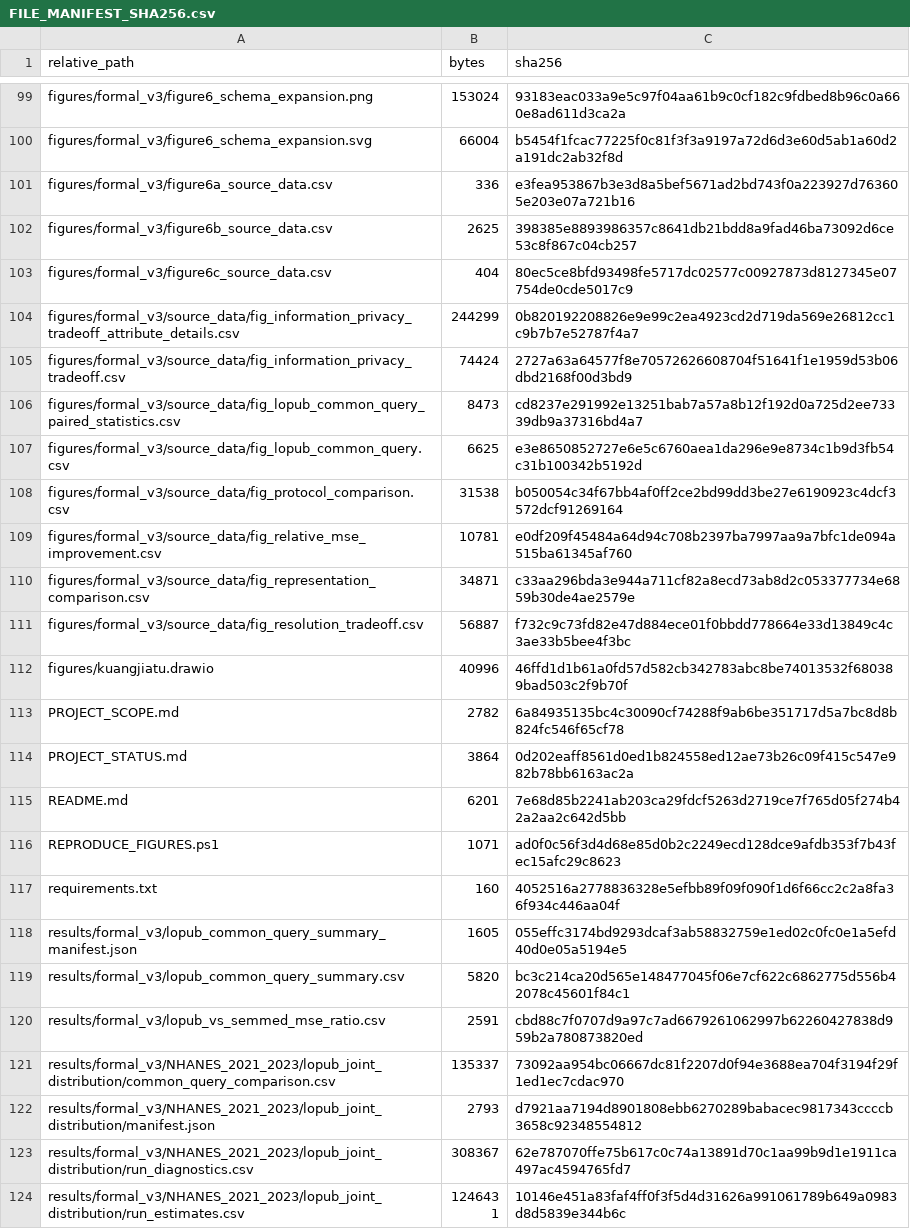
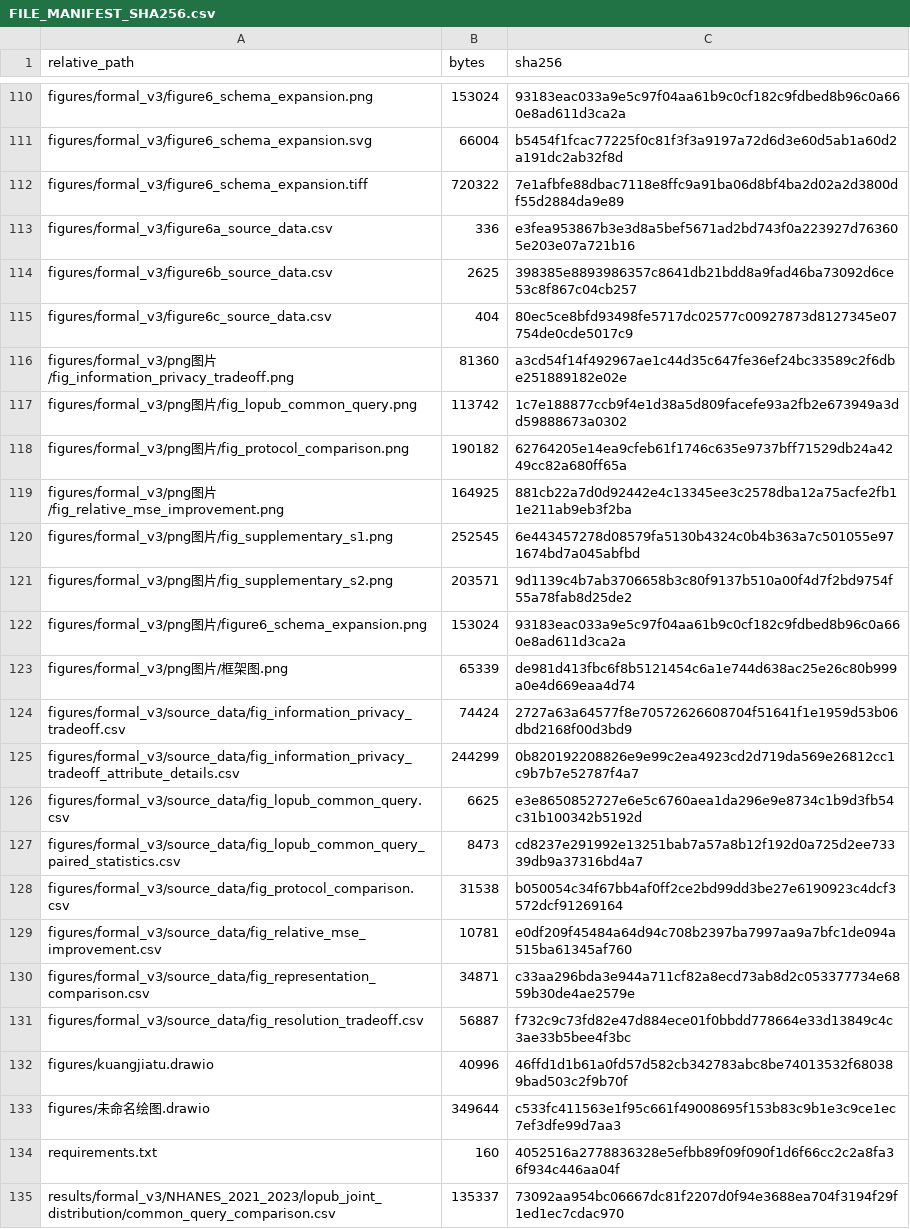
Before and after one commit to jscy579/KG-LDP, a CSV file: FILE_MANIFEST_SHA256.csv, drawn as a sheet; only a part is shown, gaps mark what is left out; the shorter side is filled out with more unchanged rows; the diff covers the shown part only.

Commit message:
Unify project name as KG-LDP and update schema-expansion outputs

```diff
--- a/FILE_MANIFEST_SHA256.csv
+++ b/FILE_MANIFEST_SHA256.csv
@@ -100,2 +111,3 @@
 "figures/formal_v3/figure6_schema_expansion.svg","66004","b5454f1fcac77225f0c81f3f3a9197a72d6d3e60d5ab1a60d2a191dc2ab32f8d"
+"figures/formal_v3/figure6_schema_expansion.tiff","720322","7e1afbfe88dbac7118e8ffc9a91ba06d8bf4ba2d02a2d3800df55d2884da9e89"
 "figures/formal_v3/figure6a_source_data.csv","336","e3fea953867b3e3d8a5bef5671ad2bd743f0a223927d763605e203e07a721b16"
@@ -103,6 +115,14 @@
 "figures/formal_v3/figure6c_source_data.csv","404","80ec5ce8bfd93498fe5717dc02577c00927873d8127345e07754de0cde5017c9"
+"figures/formal_v3/png图片/fig_information_privacy_tradeoff.png","81360","a3cd54f14f492967ae1c44d35c647fe36ef24bc33589c2f6dbe251889182e02e"
+"figures/formal_v3/png图片/fig_lopub_common_query.png","113742","1c7e188877ccb9f4e1d38a5d809facefe93a2fb2e673949a3dd59888673a0302"
+"figures/formal_v3/png图片/fig_protocol_comparison.png","190182","62764205e14ea9cfeb61f1746c635e9737bff71529db24a4249cc82a680ff65a"
+"figures/formal_v3/png图片/fig_relative_mse_improvement.png","164925","881cb22a7d0d92442e4c13345ee3c2578dba12a75acfe2fb11e211ab9eb3f2ba"
+"figures/formal_v3/png图片/fig_supplementary_s1.png","252545","6e443457278d08579fa5130b4324c0b4b363a7c501055e971674bd7a045abfbd"
+"figures/formal_v3/png图片/fig_supplementary_s2.png","203571","9d1139c4b7ab3706658b3c80f9137b510a00f4d7f2bd9754f55a78fab8d25de2"
+"figures/formal_v3/png图片/figure6_schema_expansion.png","153024","93183eac033a9e5c97f04aa61b9c0cf182c9fdbed8b96c0a660e8ad611d3ca2a"
+"figures/formal_v3/png图片/框架图.png","65339","de981d413fbc6f8b5121454c6a1e744d638ac25e26c80b999a0e4d669eaa4d74"
+"figures/formal_v3/source_data/fig_information_privacy_tradeoff.csv","74424","2727a63a64577f8e70572626608704f51641f1e1959d53b06dbd2168f00d3bd9"
 "figures/formal_v3/source_data/fig_information_privacy_tradeoff_attribute_details.csv","244299","0b820192208826e9e99c2ea4923cd2d719da569e26812cc1c9b7b7e52787f4a7"
-"figures/formal_v3/source_data/fig_information_privacy_tradeoff.csv","74424","2727a63a64577f8e70572626608704f51641f1e1959d53b06dbd2168f00d3bd9"
+"figures/formal_v3/source_data/fig_lopub_common_query.csv","6625","e3e8650852727e6e5c6760aea1da296e9e8734c1b9d3fb54c31b100342b5192d"
 "figures/formal_v3/source_data/fig_lopub_common_query_paired_statistics.csv","8473","cd8237e291992e13251bab7a57a8b12f192d0a725d2ee73339db9a37316bd4a7"
-"figures/formal_v3/source_data/fig_lopub_common_query.csv","6625","e3e8650852727e6e5c6760aea1da296e9e8734c1b9d3fb54c31b100342b5192d"
 "figures/formal_v3/source_data/fig_protocol_comparison.csv","31538","b050054c34f67bb4af0ff2ce2bd99dd3be27e6190923c4dcf3572dcf91269164"
@@ -112,10 +132,4 @@
 "figures/kuangjiatu.drawio","40996","46ffd1d1b61a0fd57d582cb342783abc8be74013532f680389bad503c2f9b70f"
-"PROJECT_SCOPE.md","2782","6a84935135bc4c30090cf74288f9ab6be351717d5a7bc8d8b824fc546f65cf78"
-"PROJECT_STATUS.md","3864","0d202eaff8561d0ed1b824558ed12ae73b26c09f415c547e982b78bb6163ac2a"
-"README.md","6201","7e68d85b2241ab203ca29fdcf5263d2719ce7f765d05f274b42a2aa2c642d5bb"
-"REPRODUCE_FIGURES.ps1","1071","ad0f0c56f3d4d68e85d0b2c2249ecd128dce9afdb353f7b43fec15afc29c8623"
+"figures/未命名绘图.drawio","349644","c533fc411563e1f95c661f49008695f153b83c9b1e3c9ce1ec7ef3dfe99d7aa3"
 "requirements.txt","160","4052516a2778836328e5efbb89f09f090f1d6f66cc2c2a8fa36f934c446aa04f"
-"results/formal_v3/lopub_common_query_summary_manifest.json","1605","055effc3174bd9293dcaf3ab58832759e1ed02c0fc0e1a5efd40d0e05a5194e5"
-"results/formal_v3/lopub_common_query_summary.csv","5820","bc3c214ca20d565e148477045f06e7cf622c6862775d556b42078c45601f84c1"
-"results/formal_v3/lopub_vs_semmed_mse_ratio.csv","2591","cbd88c7f0707d9a97c7ad6679261062997b62260427838d959b2a780873820ed"
 "results/formal_v3/NHANES_2021_2023/lopub_joint_distribution/common_query_comparison.csv","135337","73092aa954bc06667dc81f2207d0f94e3688ea704f3194f29f1ed1ec7cdac970"
```
Also changed, not shown: 11 added rows, 3 removed rows, 10 moved rows and 9 edited cells elsewhere in this file, figures/formal_v3/fig_supplementary_s1_state_composition.csv, results/schema_expansion/state_concentration.csv, 8 other files.
